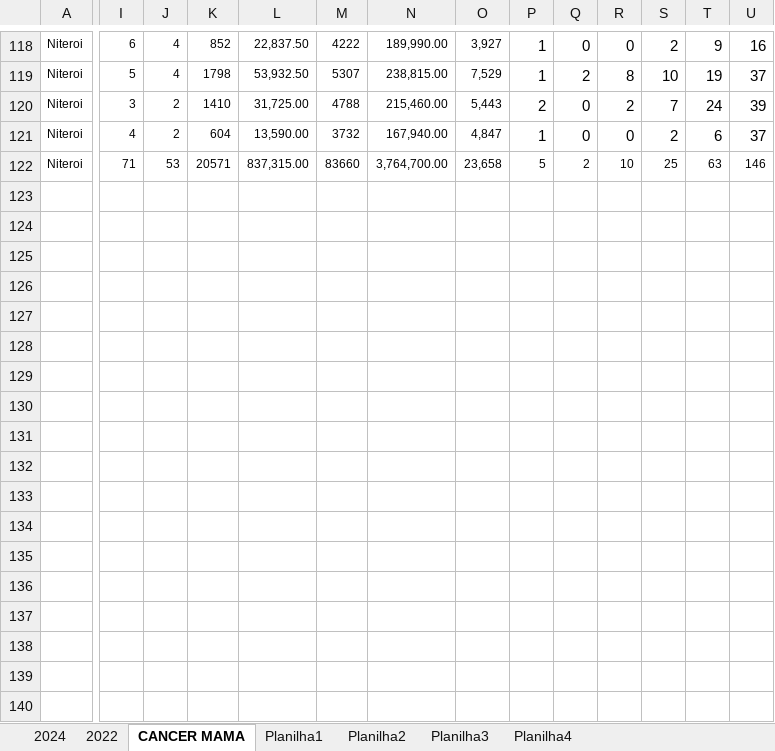
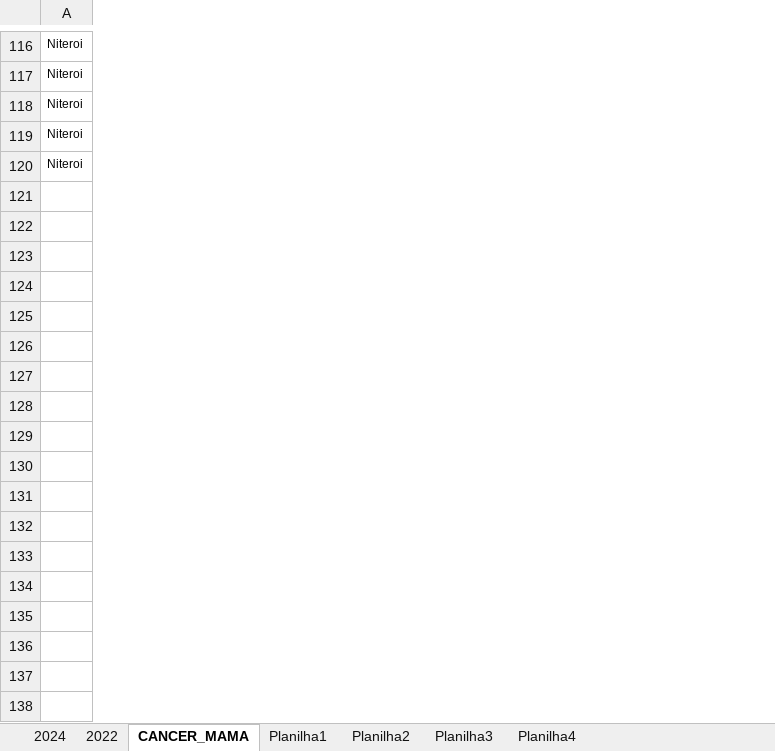
Before and after one commit to ajatoba/fiocruz, an Excel workbook: mamografias_CA_mama.xlsx, sheet CANCER_MAMA, drawn as a sheet; only a part is shown, gaps mark what is left out; values as stored, in another font and other column widths than the file's, no borders; removed rows and columns are numbered as before the commit, all else as after; rows hold the shown columns only; the diff covers the shown part only; the diff names each change by its address in the sheet, - before the commit and + after, or states it on an @@ line.

```diff
--- a/mamografias_CA_mama.xlsx (sheet CANCER_MAMA)
+++ b/mamografias_CA_mama.xlsx (sheet CANCER_MAMA)
-sheet tab: CANCER MAMA
+sheet tab: CANCER_MAMA
-column I, rows 118-122: 6 | 5 | 3 | 4 | 71
-column J, rows 118-122: 4 | 4 | 2 | 2 | 53
-column K, rows 118-122: 852 | 1798 | 1410 | 604 | 20571
-column L, rows 118-122: 22,837.50 | 53,932.50 | 31,725.00 | 13,590.00 | 837,315.00
-column M, rows 118-122: 4222 | 5307 | 4788 | 3732 | 83660
-column N, rows 118-122: 189,990.00 | 238,815.00 | 215,460.00 | 167,940.00 | 3,764,700.00
-column O, rows 118-122: 3,927 | 7,529 | 5,443 | 4,847 | 23,658
-column P, rows 118-122: 1 | 1 | 2 | 1 | 5
-column Q, rows 118-122: 0 | 2 | 0 | 0 | 2
-column R, rows 118-122: 0 | 8 | 2 | 0 | 10
-column S, rows 118-122: 2 | 10 | 7 | 2 | 25
-column T, rows 118-122: 9 | 19 | 24 | 6 | 63
-column U, rows 118-122: 16 | 37 | 39 | 37 | 146
-row 123: (empty)
-row 124: (empty)
-row 125: (empty)
-row 126: (empty)
-row 127: (empty)
-row 128: (empty)
-row 129: (empty)
-row 130: (empty)
-row 131: (empty)
-row 132: (empty)
-row 133: (empty)
-row 134: (empty)
-row 135: (empty)
-row 136: (empty)
-row 137: (empty)
-row 138: (empty)
-row 139: (empty)
-row 140: (empty)
```
Also changed, not shown: 1 added row, 3 removed rows and 28 removed columns elsewhere in this sheet, formulas that keep their value.
